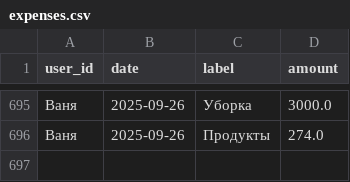
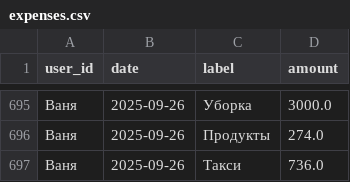
Before and after one commit to v0r0bi0v/Spending-Statistics, a CSV file: expenses.csv, drawn as a sheet; only a part is shown, gaps mark what is left out; the diff names each change by its address in the sheet, - before the commit and + after, or states it on an @@ line.

Commit message:
SPENDING AUTOCOMMIT 2025-09-26 19:24:12 UTC

```diff
--- a/expenses.csv
+++ b/expenses.csv
+row 697: Ваня | 2025-09-26 | Такси | 736.0
```
